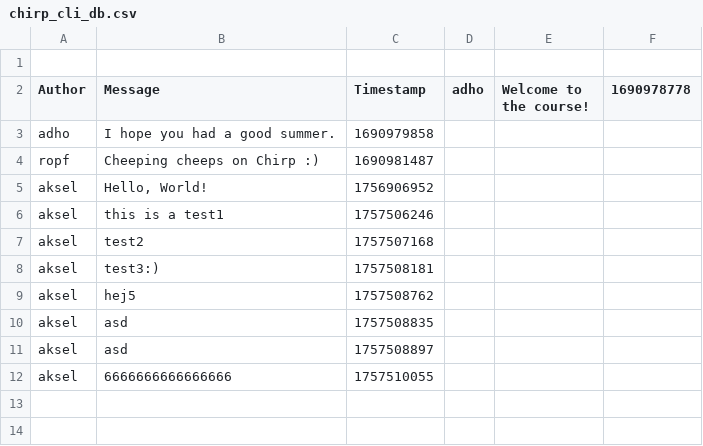
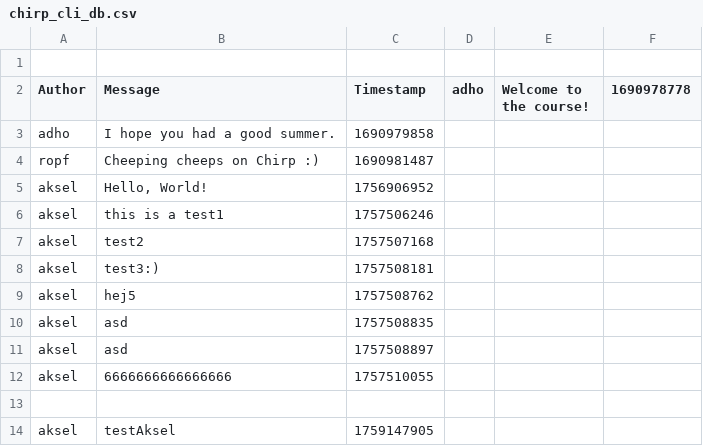
Before and after one commit to ITU-BDSA2025-GROUP16/Chirp, a CSV file: data/chirp_cli_db.csv, drawn as a sheet; the diff names each change by its address in the sheet, - before the commit and + after, or states it on an @@ line.

```diff
--- a/data/chirp_cli_db.csv
+++ b/data/chirp_cli_db.csv
+row 13: (empty)
+row 14: aksel | testAksel | 1759147905
```
Also changed, not shown: 2 other files.
